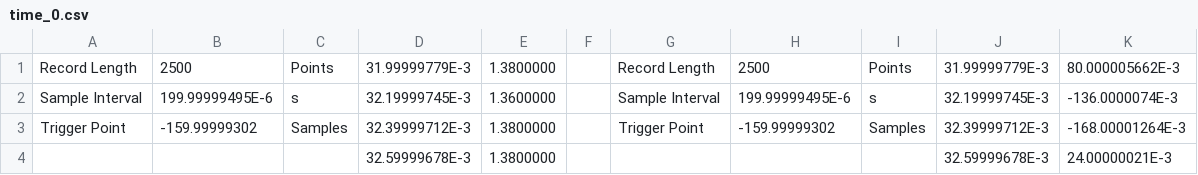
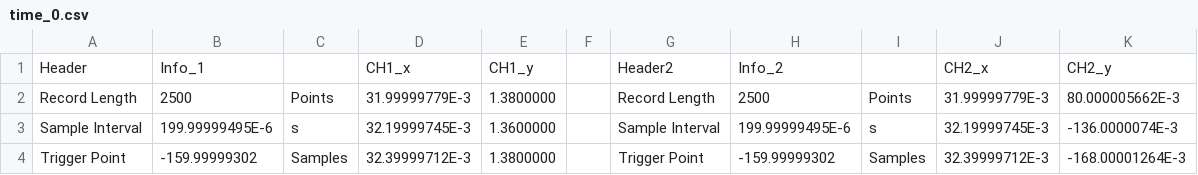
Before and after one commit to hannes-ebe/F-Prak, a CSV file: QHE/data/zeit_alt/time_0.csv, drawn as a sheet; only a part is shown; the shorter side is filled out with more unchanged rows; the diff names each change by its address in the sheet, - before the commit and + after, or states it on an @@ line.

```diff
--- a/QHE/data/zeit_alt/time_0.csv
+++ b/QHE/data/zeit_alt/time_0.csv
+row 1: Header | Info_1 |  | CH1_x | CH1_y |  | Header2 | Info_2 |  | CH2_x | CH2_y
```
Also changed, not shown: QHE/data/zeit_alt/time_1.csv, QHE/data/zeit_alt/time_2.csv, 4 other files.
